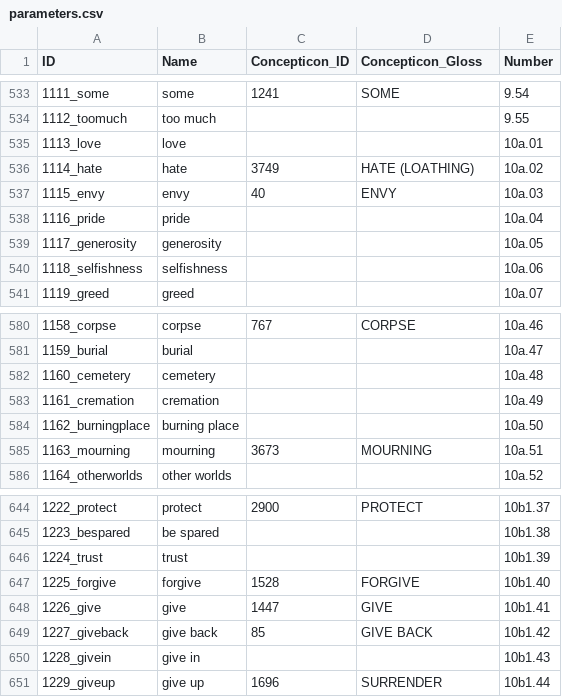
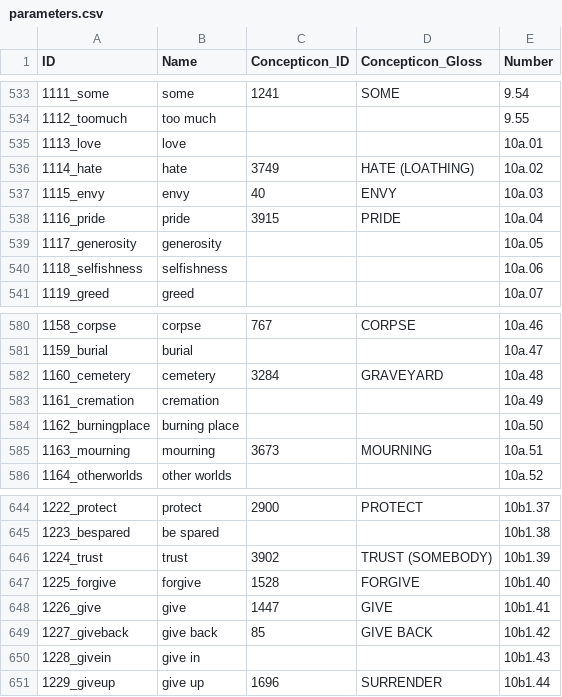
Before and after one commit to lexibank/halenepal, a CSV file: cldf/parameters.csv, drawn as a sheet; only a part is shown, gaps mark what is left out; the diff covers the shown part only.

```diff
--- a/cldf/parameters.csv
+++ b/cldf/parameters.csv
@@ -537,3 +537,3 @@ ID,Name,Concepticon_ID,Concepticon_Gloss,Number
 1115_envy,envy,40,ENVY,10a.03
-1116_pride,pride,,,10a.04
+1116_pride,pride,3915,PRIDE,10a.04
 1117_generosity,generosity,,,10a.05
@@ -581,3 +581,3 @@ ID,Name,Concepticon_ID,Concepticon_Gloss,Number
 1159_burial,burial,,,10a.47
-1160_cemetery,cemetery,,,10a.48
+1160_cemetery,cemetery,3284,GRAVEYARD,10a.48
 1161_cremation,cremation,,,10a.49
@@ -645,3 +645,3 @@ ID,Name,Concepticon_ID,Concepticon_Gloss,Number
 1223_bespared,be spared,,,10b1.38
-1224_trust,trust,,,10b1.39
+1224_trust,trust,3902,TRUST (SOMEBODY),10b1.39
 1225_forgive,forgive,1528,FORGIVE,10b1.40
```
Also changed, not shown: 14 edited cells elsewhere in this file, 5 other files.
